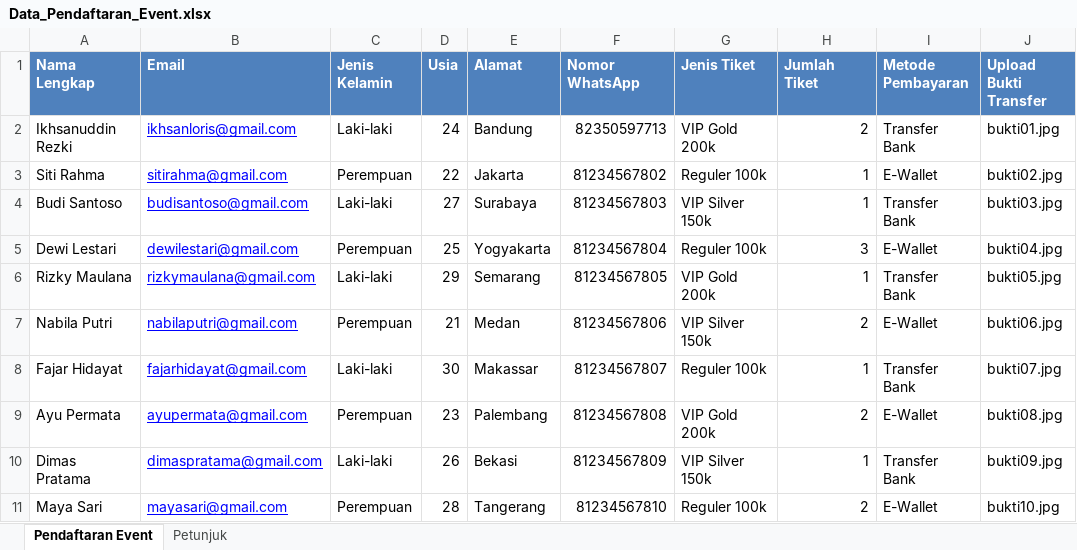
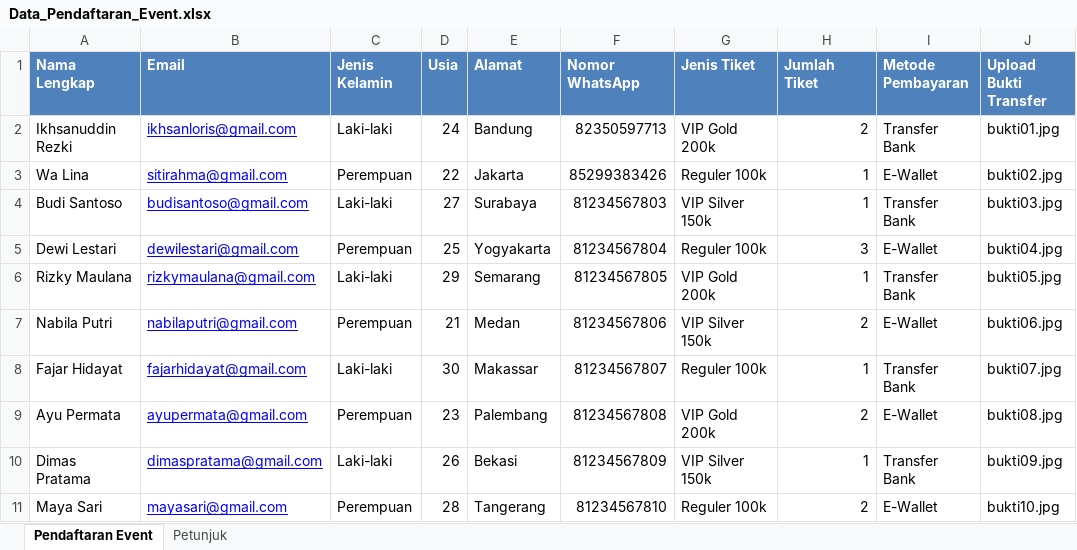
Before and after one commit to Rexzkyyy/E-Tiket, an Excel workbook: Data_Pendaftaran_Event.xlsx, sheet Pendaftaran Event, drawn as a sheet; only a part is shown; values as stored, in another font and other column widths than the file's, no borders; the diff names each change by its address in the sheet, - before the commit and + after, or states it on an @@ line.

```diff
--- a/Data_Pendaftaran_Event.xlsx (sheet Pendaftaran Event)
+++ b/Data_Pendaftaran_Event.xlsx (sheet Pendaftaran Event)
-A3 (Nama Lengkap): Siti Rahma
+A3 (Nama Lengkap): Wa Lina
-F3 (Nomor WhatsApp): 81234567802
+F3 (Nomor WhatsApp): 85299383426
```
Also changed, not shown: 2 other files.
